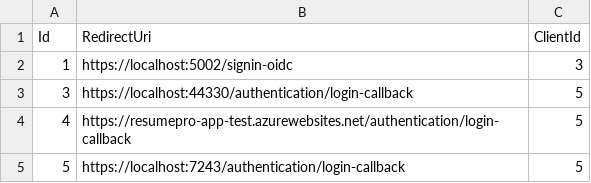
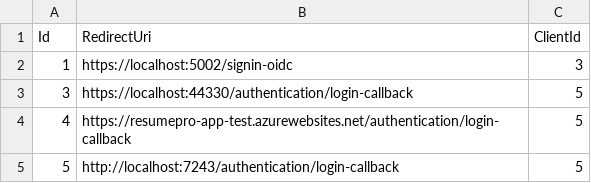
Before and after one commit to rodmjay/ResumePro, a CSV file: ResumePro.Users/Seeding/csv/clientRedirectUris.csv, drawn as a sheet.

Commit message:
authentication working in blazor app

```diff
--- a/ResumePro.Users/Seeding/csv/clientRedirectUris.csv
+++ b/ResumePro.Users/Seeding/csv/clientRedirectUris.csv
@@ -4,2 +4,2 @@
 4,https://resumepro-app-test.azurewebsites.net/authentication/login-callback,5
-5,https://localhost:7243/authentication/login-callback,5
+5,http://localhost:7243/authentication/login-callback,5
```
Also changed, not shown: 30 other files.
